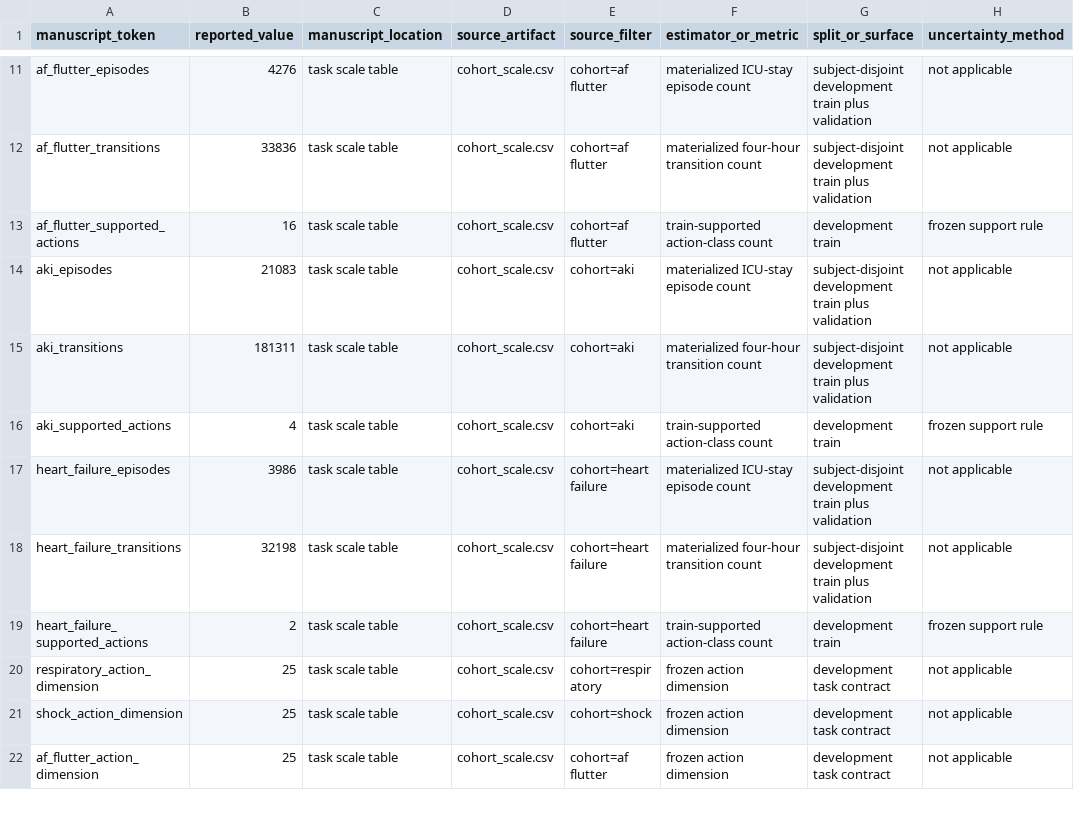
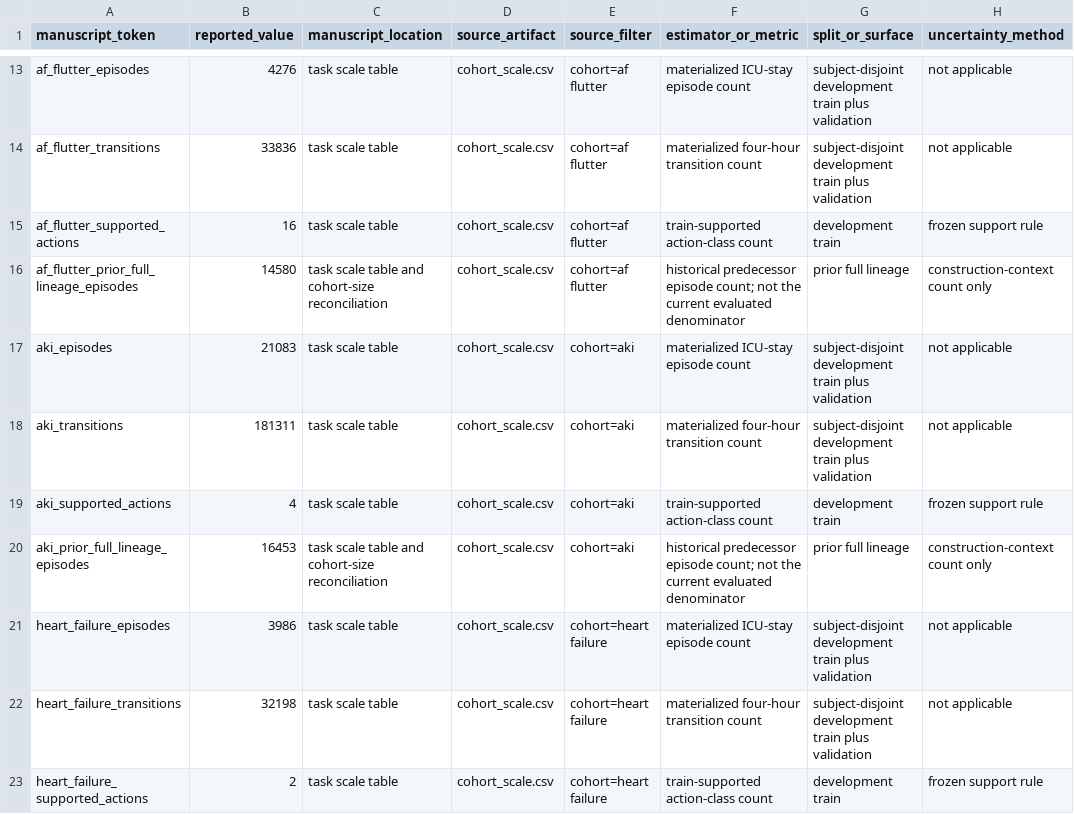
Before and after one commit to cys1102/ehrdyn-icu, a CSV file: decision/evidence/number-audit.csv, drawn as a sheet; only a part is shown, gaps mark what is left out; the shorter side is filled out with more unchanged rows; the diff covers the shown part only; the diff names each change by its address in the sheet, - before the commit and + after, or states it on an @@ line.

```diff
--- a/decision/evidence/number-audit.csv
+++ b/decision/evidence/number-audit.csv
+row 16: af_flutter_prior_full_lineage_episodes | 14580 | task scale table and cohort-size reconciliation | cohort_scale.csv | cohort=af flutter | historical predecessor episode count; not the current evaluated denominator | prior full lineage | construction-context count only
+row 20: aki_prior_full_lineage_episodes | 16453 | task scale table and cohort-size reconciliation | cohort_scale.csv | cohort=aki | historical predecessor episode count; not the current evaluated denominator | prior full lineage | construction-context count only
```
Also changed, not shown: 12 added rows and 16 edited cells elsewhere in this file, decision/evidence/baseline_surface_atlas.csv, decision/evidence/cohort_scale.csv, 56 other files.
